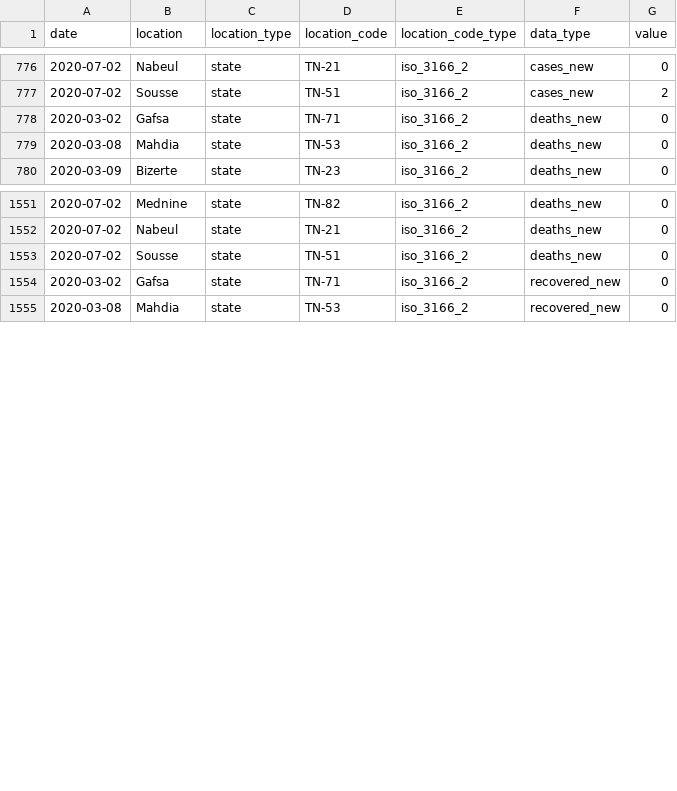
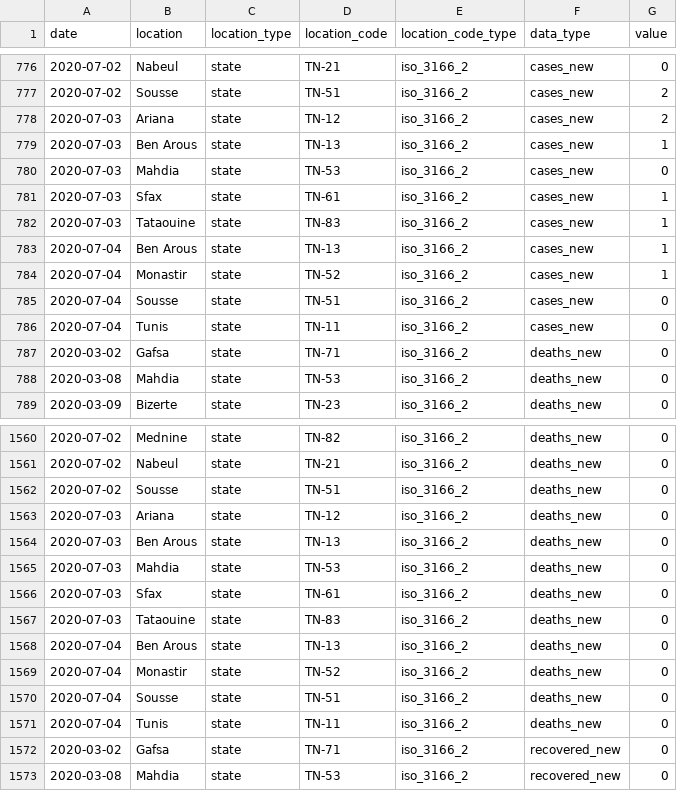
Before and after one commit to MounaBelaid/covid19datatunisia, a CSV file: dist/data.csv, drawn as a sheet; only a part is shown, gaps mark what is left out; the diff covers the shown part only.

Commit message:
Update data.csv

```diff
--- a/dist/data.csv
+++ b/dist/data.csv
@@ -777,2 +777,11 @@
 2020-07-02,"Sousse","state","TN-51","iso_3166_2","cases_new",2
+2020-07-03,"Ariana","state","TN-12","iso_3166_2","cases_new",2
+2020-07-03,"Ben Arous","state","TN-13","iso_3166_2","cases_new",1
+2020-07-03,"Mahdia","state","TN-53","iso_3166_2","cases_new",0
+2020-07-03,"Sfax","state","TN-61","iso_3166_2","cases_new",1
+2020-07-03,"Tataouine","state","TN-83","iso_3166_2","cases_new",1
+2020-07-04,"Ben Arous","state","TN-13","iso_3166_2","cases_new",1
+2020-07-04,"Monastir","state","TN-52","iso_3166_2","cases_new",1
+2020-07-04,"Sousse","state","TN-51","iso_3166_2","cases_new",0
+2020-07-04,"Tunis","state","TN-11","iso_3166_2","cases_new",0
 2020-03-02,"Gafsa","state","TN-71","iso_3166_2","deaths_new",0
@@ -1553,2 +1562,11 @@
 2020-07-02,"Sousse","state","TN-51","iso_3166_2","deaths_new",0
+2020-07-03,"Ariana","state","TN-12","iso_3166_2","deaths_new",0
+2020-07-03,"Ben Arous","state","TN-13","iso_3166_2","deaths_new",0
+2020-07-03,"Mahdia","state","TN-53","iso_3166_2","deaths_new",0
+2020-07-03,"Sfax","state","TN-61","iso_3166_2","deaths_new",0
+2020-07-03,"Tataouine","state","TN-83","iso_3166_2","deaths_new",0
+2020-07-04,"Ben Arous","state","TN-13","iso_3166_2","deaths_new",0
+2020-07-04,"Monastir","state","TN-52","iso_3166_2","deaths_new",0
+2020-07-04,"Sousse","state","TN-51","iso_3166_2","deaths_new",0
+2020-07-04,"Tunis","state","TN-11","iso_3166_2","deaths_new",0
 2020-03-02,"Gafsa","state","TN-71","iso_3166_2","recovered_new",0
```
Also changed, not shown: 9 added rows elsewhere in this file.
